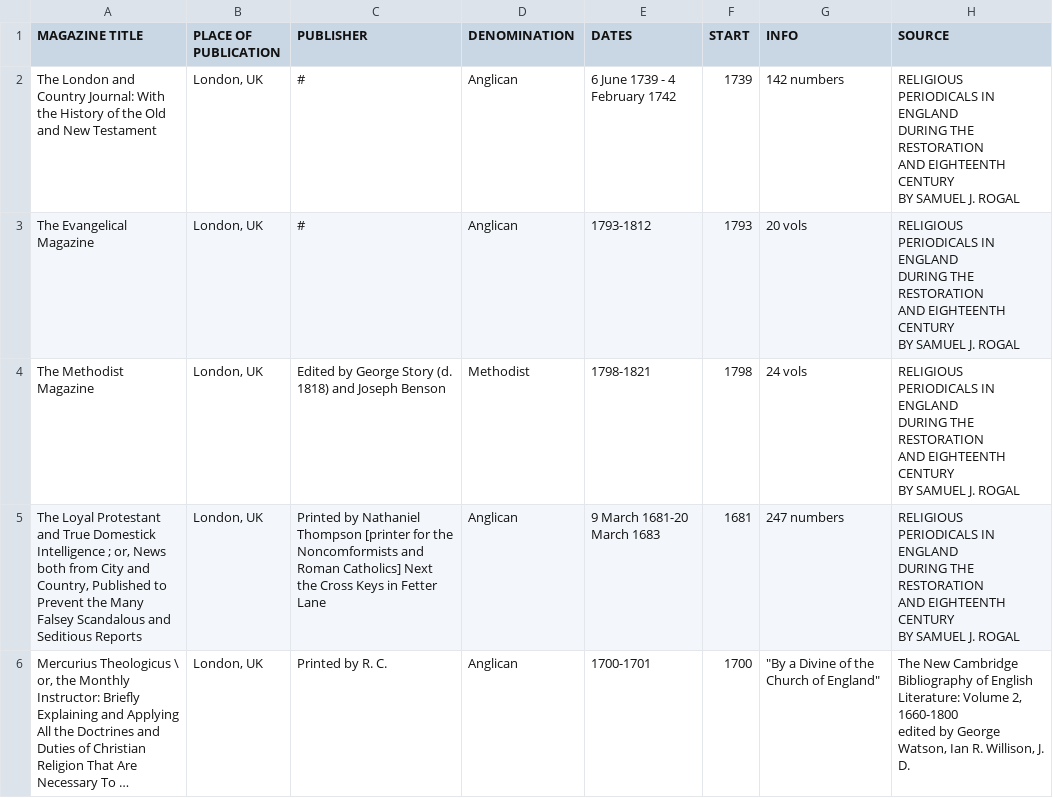
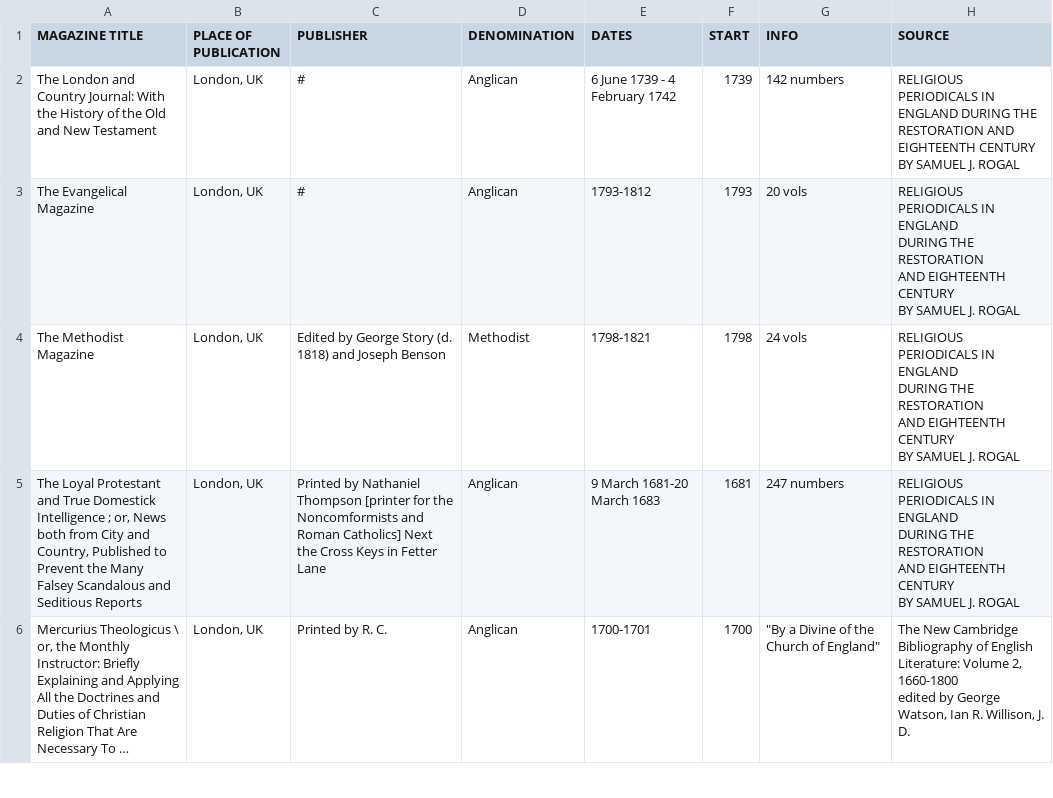
Before and after one commit to MonikaBarget/Revolts, a CSV file: List of religious journals in England_GITHUB.csv, drawn as a sheet; only a part is shown; long unchanged cells end in ….

Commit message:
Update List of religious journals in England_GITHUB.csv

```diff
--- a/List of religious journals in England_GITHUB.csv
+++ b/List of religious journals in England_GITHUB.csv
@@ -1,6 +1,3 @@
 MAGAZINE TITLE;PLACE OF PUBLICATION;PUBLISHER;DENOMINATION;DATES;START;INFO;SOURCE
-The London and Country Journal:  With the History of the Old and New Testament;London, UK;#;Anglican;6 June 1739 - 4 February 1742;1739; 142 numbers;"RELIGIOUS PERIODICALS IN ENGLAND
-DURING THE RESTORATION
-AND EIGHTEENTH CENTURY
-BY SAMUEL J. ROGAL"
+The London and Country Journal: With the History of the Old and New Testament;London, UK;#;Anglican;6 June 1739 - 4 February 1742;1739; 142 numbers;"RELIGIOUS PERIODICALS IN ENGLAND DURING THE RESTORATION AND EIGHTEENTH CENTURY BY SAMUEL J. ROGAL"
 The Evangelical Magazine;London, UK;#;Anglican; 1793-1812;1793; 20 vols;"RELIGIOUS PERIODICALS IN ENGLAND
```
